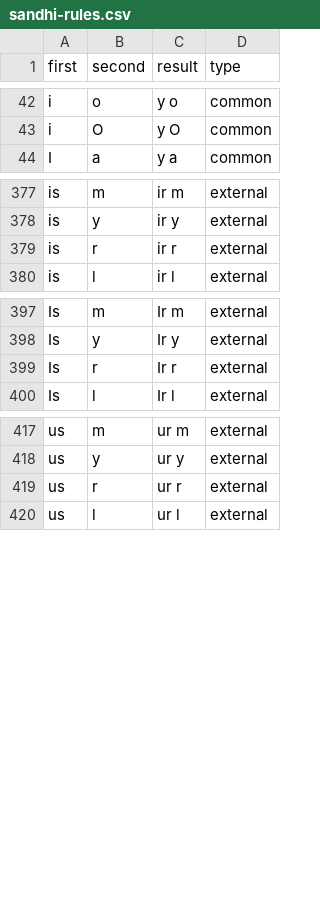
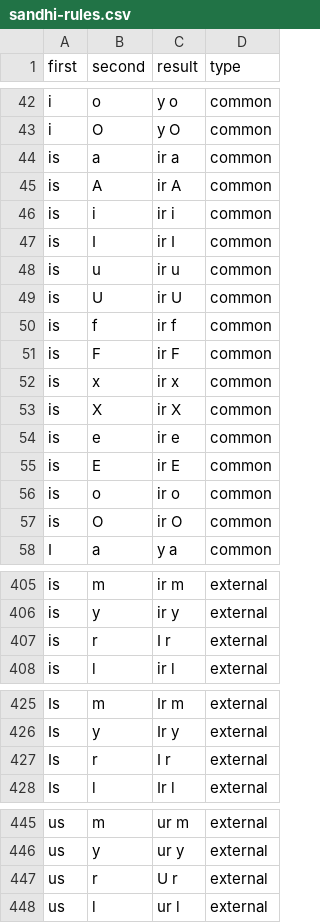
Before and after one commit to sanskrit/data, a CSV file: learnsanskrit.org/sandhi-rules.csv, drawn as a sheet; only a part is shown, gaps mark what is left out; the diff covers the shown part only.

Commit message:
Add some sandhi rules and fix others

```diff
--- a/learnsanskrit.org/sandhi-rules.csv
+++ b/learnsanskrit.org/sandhi-rules.csv
@@ -43,2 +43,16 @@ i,o,y o,common
 i,O,y O,common
+is,a,ir a,common
+is,A,ir A,common
+is,i,ir i,common
+is,I,ir I,common
+is,u,ir u,common
+is,U,ir U,common
+is,f,ir f,common
+is,F,ir F,common
+is,x,ir x,common
+is,X,ir X,common
+is,e,ir e,common
+is,E,ir E,common
+is,o,ir o,common
+is,O,ir O,common
 I,a,y a,common
@@ -378,3 +406,3 @@ is,m,ir m,external
 is,y,ir y,external
-is,r,ir r,external
+is,r,I r,external
 is,l,ir l,external
@@ -398,3 +426,3 @@ Is,m,Ir m,external
 Is,y,Ir y,external
-Is,r,Ir r,external
+Is,r,I r,external
 Is,l,Ir l,external
@@ -418,3 +446,3 @@ us,m,ur m,external
 us,y,ur y,external
-us,r,ur r,external
+us,r,U r,external
 us,l,ur l,external
```
Also changed, not shown: 14 added rows, 8 removed rows and 5 edited cells elsewhere in this file.
